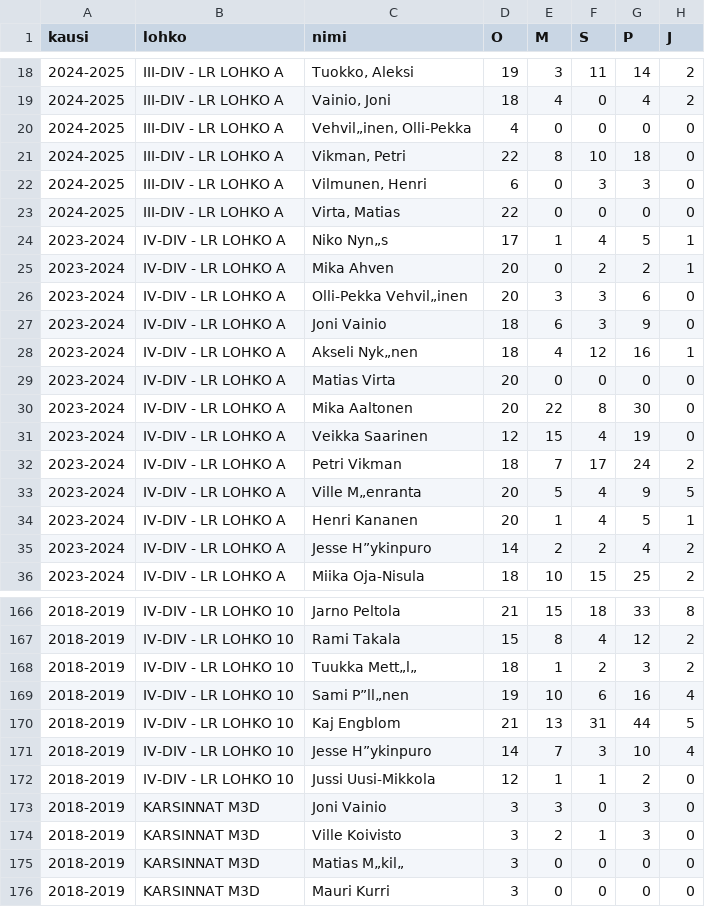
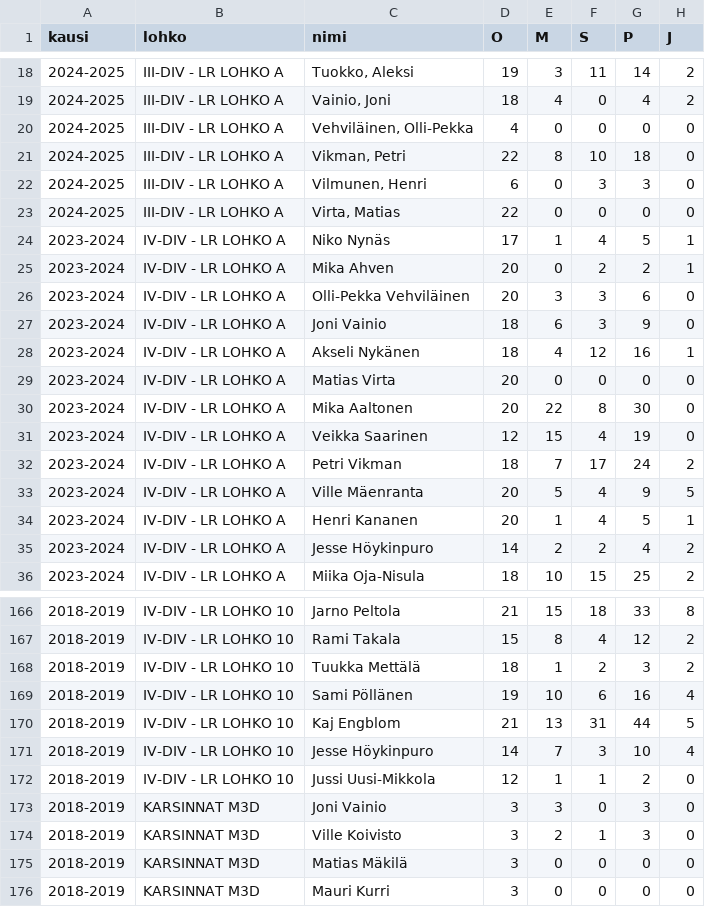
Before and after one commit to Chandalar/SekTa_WebPages, a CSV file: public/pelaajat.csv, drawn as a sheet; only a part is shown, gaps mark what is left out; the diff covers the shown part only; the diff names each change by its address in the sheet, - before the commit and + after, or states it on an @@ line.

```diff
--- a/public/pelaajat.csv
+++ b/public/pelaajat.csv
-C20 (nimi): Vehvil„inen, Olli-Pekka
+C20 (nimi): Vehviläinen, Olli-Pekka
-C24 (nimi): Niko Nyn„s
+C24 (nimi): Niko Nynäs
-C26 (nimi): Olli-Pekka Vehvil„inen
+C26 (nimi): Olli-Pekka Vehviläinen
-C28 (nimi): Akseli Nyk„nen
+C28 (nimi): Akseli Nykänen
-C33 (nimi): Ville M„enranta
+C33 (nimi): Ville Mäenranta
-C35 (nimi): Jesse H”ykinpuro
+C35 (nimi): Jesse Höykinpuro
-C168 (nimi): Tuukka Mett„l„
+C168 (nimi): Tuukka Mettälä
-C169 (nimi): Sami P”ll„nen
+C169 (nimi): Sami Pöllänen
-C171 (nimi): Jesse H”ykinpuro
+C171 (nimi): Jesse Höykinpuro
-C175 (nimi): Matias M„kil„
+C175 (nimi): Matias Mäkilä
```
Also changed, not shown: 59 edited cells elsewhere in this file.
